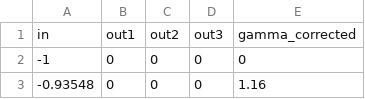
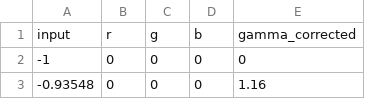
Before and after one commit to arokem/att_ss, a CSV file: calibration/calibration_data_DellP1130.csv, drawn as a sheet; only a part is shown.

Commit message:
Added new calibration information and tweaks related to that.

```diff
--- a/calibration/calibration_data_DellP1130.csv
+++ b/calibration/calibration_data_DellP1130.csv
@@ -1,2 +1,2 @@
-in,out1,out2,out3,gamma_corrected
+input,r,g,b,gamma_corrected
 -1,0,0,0,0
```
Also changed, not shown: 4 other files.
